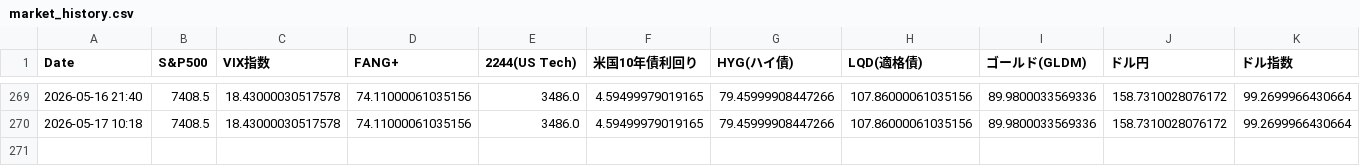
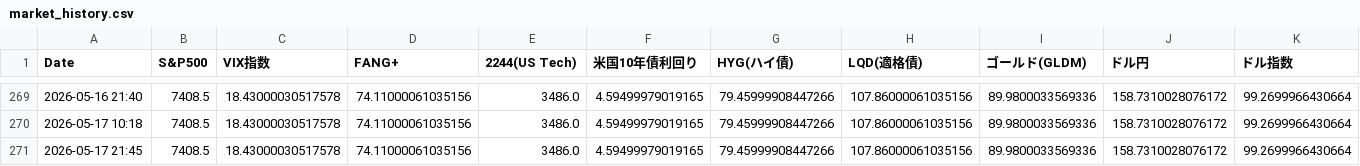
Before and after one commit to tetsustrategist-glitch/market-analyzer, a CSV file: market_history.csv, drawn as a sheet; only a part is shown, gaps mark what is left out; rows hold the shown columns only; the diff names each change by its address in the sheet, - before the commit and + after, or states it on an @@ line.

```diff
--- a/market_history.csv
+++ b/market_history.csv
+row 271: 2026-05-17 21:45 | 7408.5 | 18.43000030517578 | 74.11000061035156 | 3486.0 | 4.59499979019165 | 79.45999908447266 | 107.86000061035156 | 89.9800033569336 | 158.7310028076172 | 99.2699966430664
```
Also changed, not shown: 2 other files.
